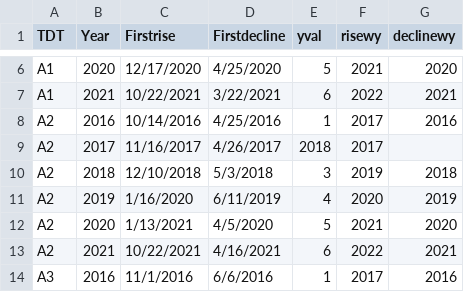
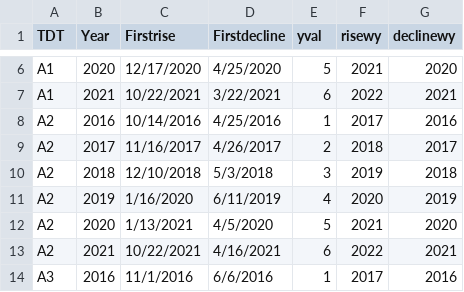
Before and after one commit to evanking27/vmsdryingwetting, a CSV file: rmwetdry.csv, drawn as a sheet; only a part is shown, gaps mark what is left out.

Commit message:
Update rmwetdry.csv

```diff
--- a/rmwetdry.csv
+++ b/rmwetdry.csv
@@ -8,3 +8,3 @@ A1,2021,10/22/2021,3/22/2021,6,2022,2021
 A2,2016,10/14/2016,4/25/2016,1,2017,2016
-A2,2017,11/16/2017,4/26/2017,2018,2017
+A2,2017,11/16/2017,4/26/2017,2,2018,2017
 A2,2018,12/10/2018,5/3/2018,3,2019,2018
```
